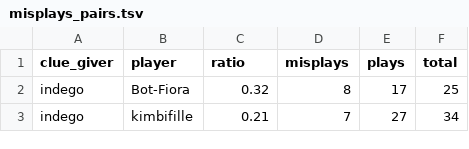
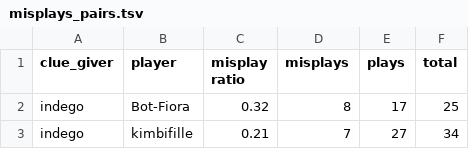
Before and after one commit to Aigul9/hanabi-stats, a TSV file: output/rank/misplays_pairs.tsv, drawn as a sheet; only a part is shown.

Commit message:
header

```diff
--- a/output/rank/misplays_pairs.tsv
+++ b/output/rank/misplays_pairs.tsv
@@ -1,2 +1,2 @@
-clue_giver	player	ratio	misplays	plays	total
+clue_giver	player	misplay ratio	misplays	plays	total
 indego	Bot-Fiora	0.32	8	17	25
```
